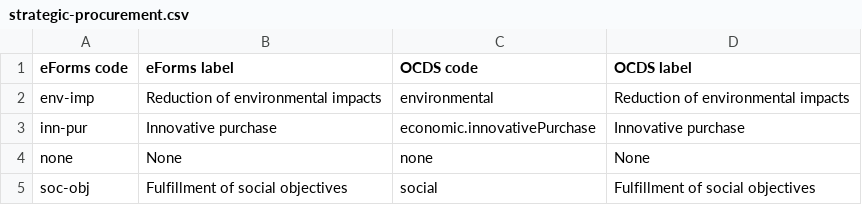
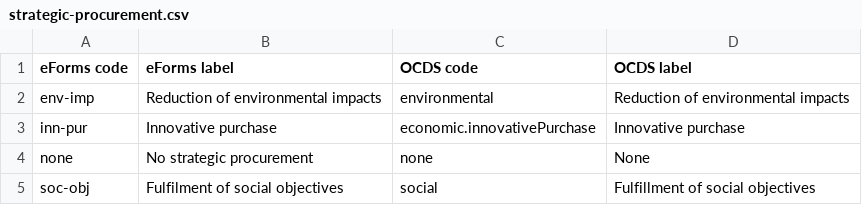
Before and after one commit to open-contracting/european-union-support, a CSV file: output/mapping/eforms/mapping-tables/strategic-procurement.csv, drawn as a sheet.

```diff
--- a/output/mapping/eforms/mapping-tables/strategic-procurement.csv
+++ b/output/mapping/eforms/mapping-tables/strategic-procurement.csv
@@ -3,3 +3,3 @@ env-imp,Reduction of environmental impacts,environmental,Reduction of environmen
 inn-pur,Innovative purchase,economic.innovativePurchase,Innovative purchase
-none,None,none,None
-soc-obj,Fulfillment of social objectives,social,Fulfillment of social objectives
+none,No strategic procurement,none,None
+soc-obj,Fulfilment of social objectives,social,Fulfillment of social objectives
```
Also changed, not shown: output/mapping/eforms/mapping-tables/gpp-criteria.csv, output/mapping/eforms/mapping-tables/innovative-acquisition.csv, 2 other files.
